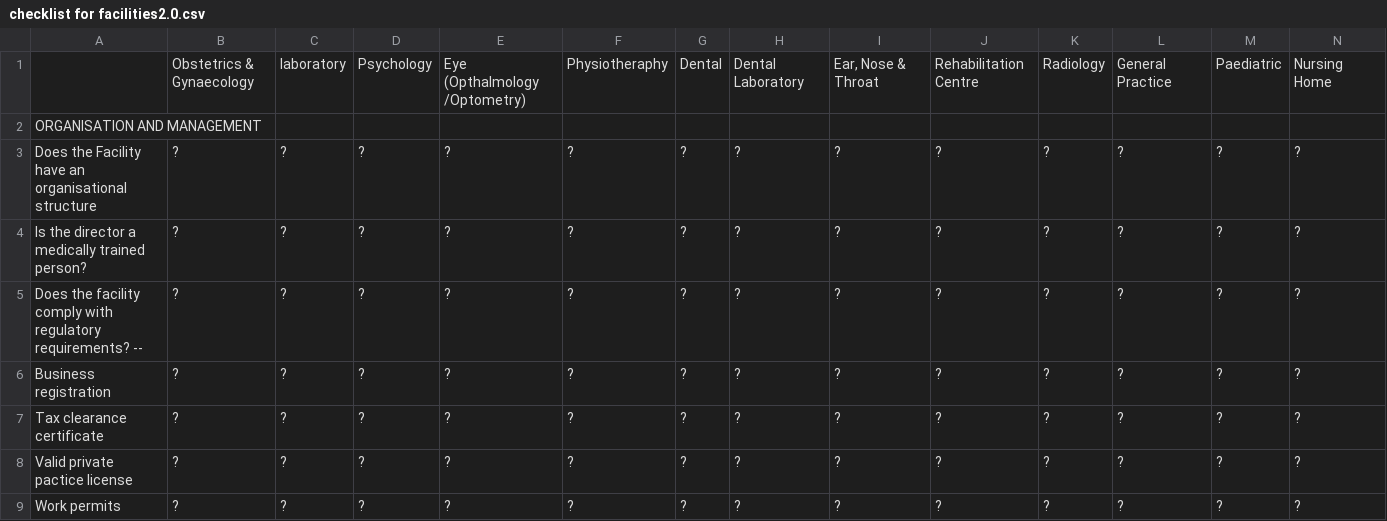
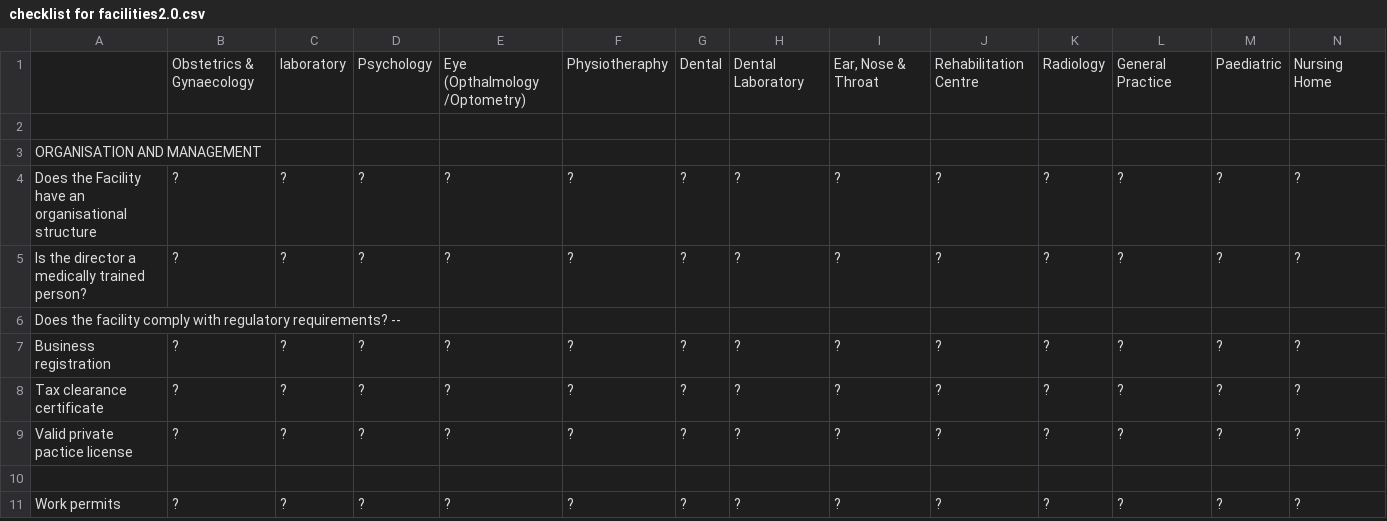
Before and after one commit to nomisrmugisa/pwa-inspectors, a CSV file: src/config/checklist for facilities2.0.csv, drawn as a sheet; only a part is shown; the diff covers the shown part only.

```diff
--- a/src/config/checklist for facilities2.0.csv
+++ b/src/config/checklist for facilities2.0.csv
@@ -1,2 +1,3 @@
 ,Obstetrics & Gynaecology,laboratory,Psychology,Eye (Opthalmology /Optometry),Physiotheraphy,Dental,Dental Laboratory,"Ear, Nose & Throat",Rehabilitation Centre,Radiology,General Practice,Paediatric,Nursing Home
+,,,,,,,,,,,,,
 ORGANISATION AND MANAGEMENT,,,,,,,,,,,,,
@@ -4,3 +5,3 @@ Does the Facility have an organisational structure,?,?,?,?,?,?,?,?,?,?,?,?,?
 Is the director a medically trained person?,?,?,?,?,?,?,?,?,?,?,?,?,?
-Does the facility comply with regulatory requirements? --,?,?,?,?,?,?,?,?,?,?,?,?,?
+Does the facility comply with regulatory requirements? --,,,,,,,,,,,,,
 Business registration,?,?,?,?,?,?,?,?,?,?,?,?,?
@@ -8,2 +9,3 @@ Tax clearance certificate,?,?,?,?,?,?,?,?,?,?,?,?,?
 Valid private pactice license,?,?,?,?,?,?,?,?,?,?,?,?,?
+,,,,,,,,,,,,,
 Work permits,?,?,?,?,?,?,?,?,?,?,?,?,?
```
Also changed, not shown: 4 added rows, 8 removed rows and 41 edited cells elsewhere in this file, 17 other files.
